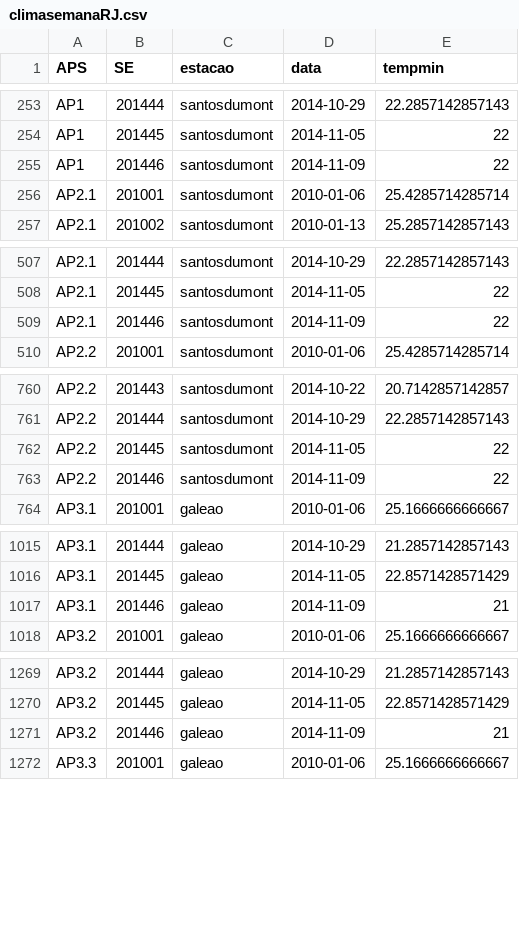
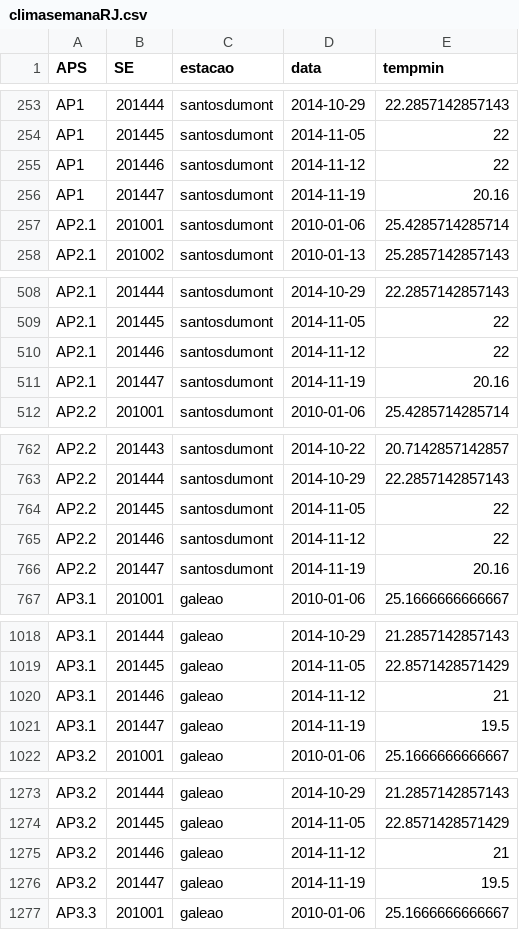
Before and after one commit to AlertaDengue/AlertaDengueAnalise, a CSV file: GeraAlerta/dados_limpos/climasemanaRJ.csv, drawn as a sheet; only a part is shown, gaps mark what is left out; the diff covers the shown part only.

```diff
--- a/GeraAlerta/dados_limpos/climasemanaRJ.csv
+++ b/GeraAlerta/dados_limpos/climasemanaRJ.csv
@@ -254,3 +254,4 @@
 "AP1",201445,"santosdumont",2014-11-05,22
-"AP1",201446,"santosdumont",2014-11-09,22
+"AP1",201446,"santosdumont",2014-11-12,22
+"AP1",201447,"santosdumont",2014-11-19,20.16
 "AP2.1",201001,"santosdumont",2010-01-06,25.4285714285714
@@ -508,3 +509,4 @@
 "AP2.1",201445,"santosdumont",2014-11-05,22
-"AP2.1",201446,"santosdumont",2014-11-09,22
+"AP2.1",201446,"santosdumont",2014-11-12,22
+"AP2.1",201447,"santosdumont",2014-11-19,20.16
 "AP2.2",201001,"santosdumont",2010-01-06,25.4285714285714
@@ -762,3 +764,4 @@
 "AP2.2",201445,"santosdumont",2014-11-05,22
-"AP2.2",201446,"santosdumont",2014-11-09,22
+"AP2.2",201446,"santosdumont",2014-11-12,22
+"AP2.2",201447,"santosdumont",2014-11-19,20.16
 "AP3.1",201001,"galeao",2010-01-06,25.1666666666667
@@ -1016,3 +1019,4 @@
 "AP3.1",201445,"galeao",2014-11-05,22.8571428571429
-"AP3.1",201446,"galeao",2014-11-09,21
+"AP3.1",201446,"galeao",2014-11-12,21
+"AP3.1",201447,"galeao",2014-11-19,19.5
 "AP3.2",201001,"galeao",2010-01-06,25.1666666666667
@@ -1270,3 +1274,4 @@
 "AP3.2",201445,"galeao",2014-11-05,22.8571428571429
-"AP3.2",201446,"galeao",2014-11-09,21
+"AP3.2",201446,"galeao",2014-11-12,21
+"AP3.2",201447,"galeao",2014-11-19,19.5
 "AP3.3",201001,"galeao",2010-01-06,25.1666666666667
```
Also changed, not shown: 5 added rows and 5 edited cells elsewhere in this file, GeraAlerta/dados_limpos/sinansemanaAP_RJ.csv, GeraAlerta/dados_limpos/sinansemana_RJ.csv, 14 other files.
